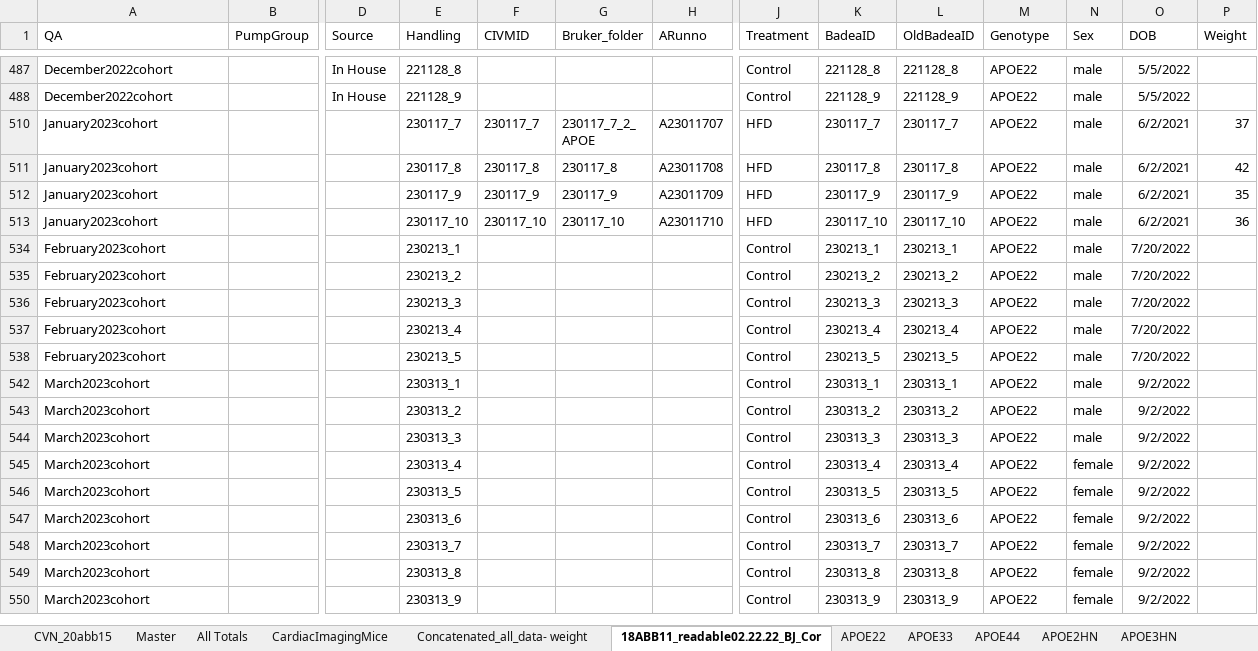
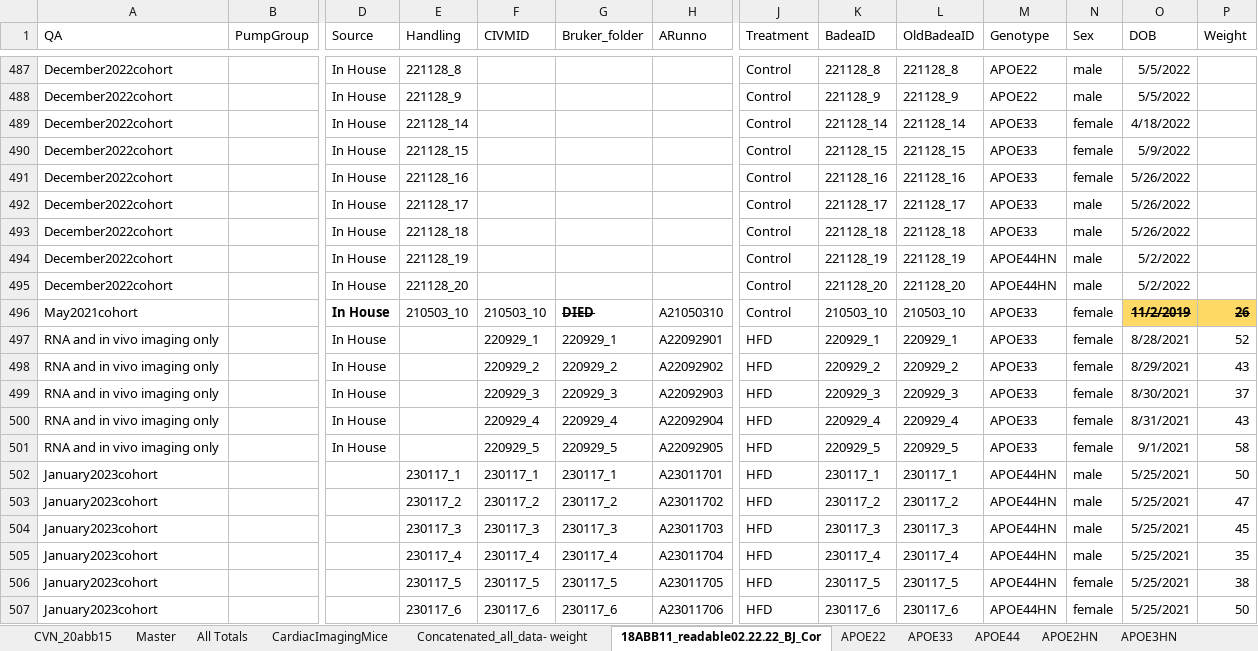
Before and after one commit to Ali-Mahzarnia/fMRI_analysis_AWN, an Excel workbook: only_grey_git/MasterSheet_Experiments2021.xlsx, sheet 18ABB11_readable02.22.22_BJ_Cor, drawn as a sheet; only a part is shown, gaps mark what is left out; the shorter side is filled out with more unchanged rows; values as stored, in another font and other column widths than the file's, no borders; rows hold the shown columns only; the diff covers the shown part only; the diff names each change by its address in the sheet, - before the commit and + after, or states it on an @@ line.

```diff
--- a/only_grey_git/MasterSheet_Experiments2021.xlsx (sheet 18ABB11_readable02.22.22_BJ_Cor)
+++ b/only_grey_git/MasterSheet_Experiments2021.xlsx (sheet 18ABB11_readable02.22.22_BJ_Cor)
@@ row 489 unhidden: December2022cohort |  | In House | 221128_14 |  |  |  | Control | 221128_14 | 221128_14 | APOE33 | female | 4/18/2022 @@
@@ row 490 unhidden: December2022cohort |  | In House | 221128_15 |  |  |  | Control | 221128_15 | 221128_15 | APOE33 | female | 5/9/2022 @@
@@ row 491 unhidden: December2022cohort |  | In House | 221128_16 |  |  |  | Control | 221128_16 | 221128_16 | APOE33 | female | 5/26/2022 @@
@@ row 492 unhidden: December2022cohort |  | In House | 221128_17 |  |  |  | Control | 221128_17 | 221128_17 | APOE33 | male | 5/26/2022 @@
@@ row 493 unhidden: December2022cohort |  | In House | 221128_18 |  |  |  | Control | 221128_18 | 221128_18 | APOE33 | male | 5/26/2022 @@
@@ row 494 unhidden: December2022cohort |  | In House | 221128_19 |  |  |  | Control | 221128_19 | 221128_19 | APOE44HN | male | 5/2/2022 @@
@@ row 495 unhidden: December2022cohort |  | In House | 221128_20 |  |  |  | Control | 221128_20 | 221128_20 | APOE44HN | male | 5/2/2022 @@
@@ row 496 unhidden: May2021cohort |  | In House | 210503_10 | 210503_10 | DIED | A21050310 | Control | 210503_10 | 210503_10 | APOE33 | female | 11/2/2019 | 26 @@
@@ row 497 unhidden: RNA and in vivo imaging only |  | In House |  | 220929_1 | 220929_1 | A22092901 | HFD | 220929_1 | 220929_1 | APOE33 | female | 8/28/2021 | 52 @@
@@ row 498 unhidden: RNA and in vivo imaging only |  | In House |  | 220929_2 | 220929_2 | A22092902 | HFD | 220929_2 | 220929_2 | APOE33 | female | 8/29/2021 | 43 @@
@@ row 499 unhidden: RNA and in vivo imaging only |  | In House |  | 220929_3 | 220929_3 | A22092903 | HFD | 220929_3 | 220929_3 | APOE33 | female | 8/30/2021 | 37 @@
@@ row 500 unhidden: RNA and in vivo imaging only |  | In House |  | 220929_4 | 220929_4 | A22092904 | HFD | 220929_4 | 220929_4 | APOE33 | female | 8/31/2021 | 43 @@
@@ row 501 unhidden: RNA and in vivo imaging only |  | In House |  | 220929_5 | 220929_5 | A22092905 | HFD | 220929_5 | 220929_5 | APOE33 | female | 9/1/2021 | 58 @@
@@ row 502 unhidden: January2023cohort |  |  | 230117_1 | 230117_1 | 230117_1 | A23011701 | HFD | 230117_1 | 230117_1 | APOE44HN | male | 5/25/2021 | 50 @@
@@ row 503 unhidden: January2023cohort |  |  | 230117_2 | 230117_2 | 230117_2 | A23011702 | HFD | 230117_2 | 230117_2 | APOE44HN | male | 5/25/2021 | 47 @@
@@ row 504 unhidden: January2023cohort |  |  | 230117_3 | 230117_3 | 230117_3 | A23011703 | HFD | 230117_3 | 230117_3 | APOE44HN | male | 5/25/2021 | 45 @@
@@ row 505 unhidden: January2023cohort |  |  | 230117_4 | 230117_4 | 230117_4 | A23011704 | HFD | 230117_4 | 230117_4 | APOE44HN | male | 5/25/2021 | 35 @@
@@ row 506 unhidden: January2023cohort |  |  | 230117_5 | 230117_5 | 230117_5 | A23011705 | HFD | 230117_5 | 230117_5 | APOE44HN | female | 5/25/2021 | 38 @@
@@ row 507 unhidden: January2023cohort |  |  | 230117_6 | 230117_6 | 230117_6 | A23011706 | HFD | 230117_6 | 230117_6 | APOE44HN | female | 5/25/2021 | 50 @@
```
Also changed, not shown: 82 added rows, 13 hidden or unhidden rows and 3 edited cells elsewhere in this sheet, sheet Concatenated_all_data- weight, sheet Exercise_Runningwheel_6mo_mice, sheet the6motnhsCohort, sheet September_Mixed_Cohort_HFD_CTRL, sheet MRI_Schedule_Nov_2021, sheet October_Mixed_Cohort_HFD_CTRL, 29 more sheets, hidden cells, 5 other files.
